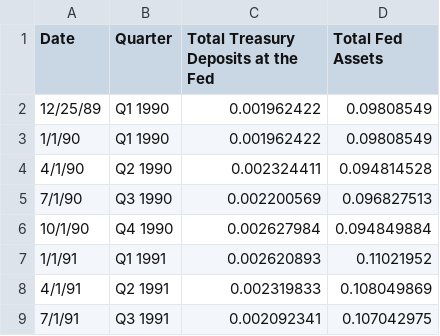
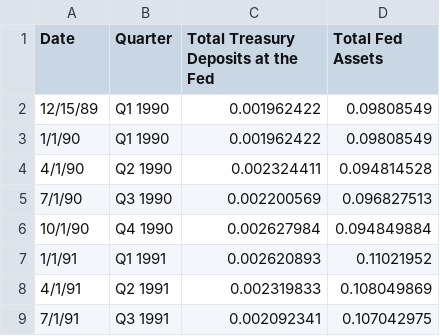
Before and after one commit to jordancampbell23/debtor_nation, a CSV file: fed_assets_030321.csv, drawn as a sheet; only a part is shown.

Commit message:
Add files via upload

```diff
--- a/fed_assets_030321.csv
+++ b/fed_assets_030321.csv
@@ -1,3 +1,3 @@
 Date,Quarter,Total Treasury Deposits at the Fed,Total Fed Assets
-12/25/89,Q1 1990,0.001962422,0.09808549
+12/15/89,Q1 1990,0.001962422,0.09808549
 1/1/90,Q1 1990,0.001962422,0.09808549
```
